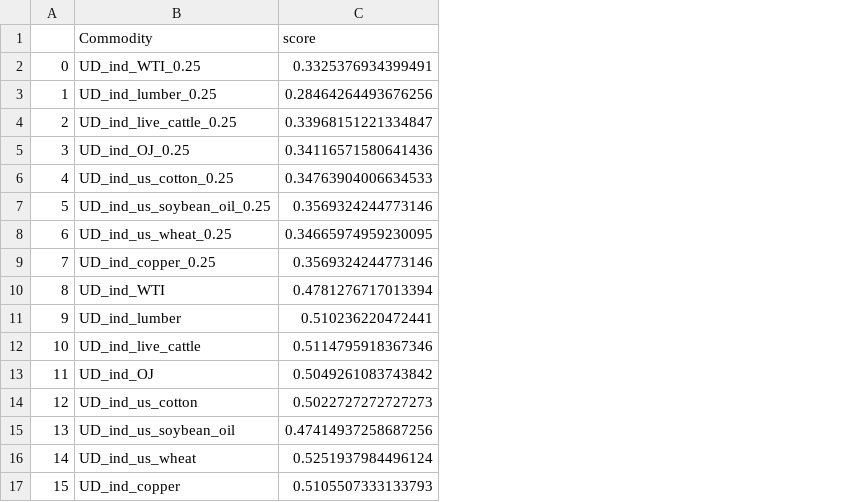
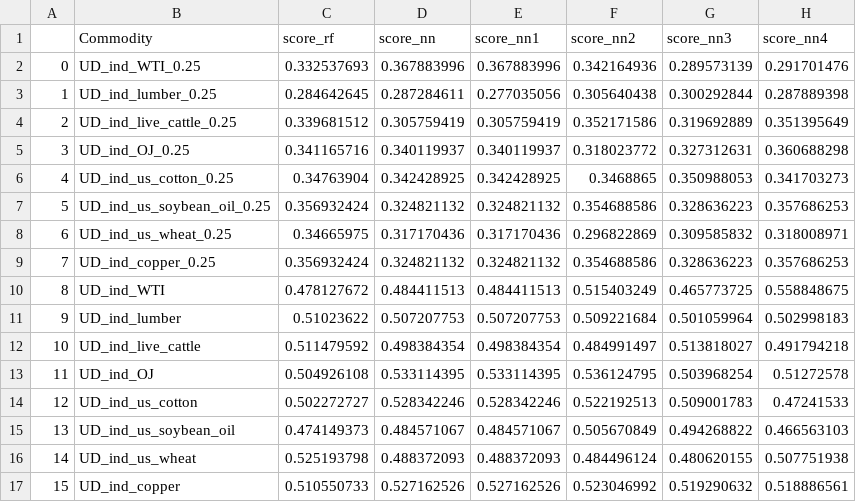
Before and after one commit to MMAIWatts/MMAI823_FuturesPrediction, a CSV file: out/rf_scores.csv, drawn as a sheet; removed rows and columns are numbered as before the commit, all else as after; the diff names each change by its address in the sheet, - before the commit and + after, or states it on an @@ line.

```diff
--- a/out/rf_scores.csv
+++ b/out/rf_scores.csv
-column C (score), rows 2-17: 0.3325376934399491 | 0.28464264493676256 | 0.33968151221334847 | 0.34116571580641436 | 0.34763904006634533 | 0.3569324244773146 | 0.34665974959230095 | 0.3569324244773146 | 0.4781276717013394 | 0.510236220472441 | 0.5114795918367346 | 0.5049261083743842 | 0.5022727272727273 | 0.47414937258687256 | 0.5251937984496124 | 0.5105507333133793
+column C (score_rf), rows 2-17: 0.332537693 | 0.284642645 | 0.339681512 | 0.341165716 | 0.34763904 | 0.356932424 | 0.34665975 | 0.356932424 | 0.478127672 | 0.51023622 | 0.511479592 | 0.504926108 | 0.502272727 | 0.474149373 | 0.525193798 | 0.510550733
+column D (score_nn), rows 2-17: 0.367883996 | 0.287284611 | 0.305759419 | 0.340119937 | 0.342428925 | 0.324821132 | 0.317170436 | 0.324821132 | 0.484411513 | 0.507207753 | 0.498384354 | 0.533114395 | 0.528342246 | 0.484571067 | 0.488372093 | 0.527162526
+column E (score_nn1), rows 2-17: 0.367883996 | 0.277035056 | 0.305759419 | 0.340119937 | 0.342428925 | 0.324821132 | 0.317170436 | 0.324821132 | 0.484411513 | 0.507207753 | 0.498384354 | 0.533114395 | 0.528342246 | 0.484571067 | 0.488372093 | 0.527162526
+column F (score_nn2), rows 2-17: 0.342164936 | 0.305640438 | 0.352171586 | 0.318023772 | 0.3468865 | 0.354688586 | 0.296822869 | 0.354688586 | 0.515403249 | 0.509221684 | 0.484991497 | 0.536124795 | 0.522192513 | 0.505670849 | 0.484496124 | 0.523046992
+column G (score_nn3), rows 2-17: 0.289573139 | 0.300292844 | 0.319692889 | 0.327312631 | 0.350988053 | 0.328636223 | 0.309585832 | 0.328636223 | 0.465773725 | 0.501059964 | 0.513818027 | 0.503968254 | 0.509001783 | 0.494268822 | 0.480620155 | 0.519290632
+column H (score_nn4), rows 2-17: 0.291701476 | 0.287889398 | 0.351395649 | 0.360688298 | 0.341703273 | 0.357686253 | 0.318008971 | 0.357686253 | 0.558848675 | 0.502998183 | 0.491794218 | 0.51272578 | 0.47241533 | 0.466563103 | 0.507751938 | 0.518886561
```
Also changed, not shown: 4 other files.
